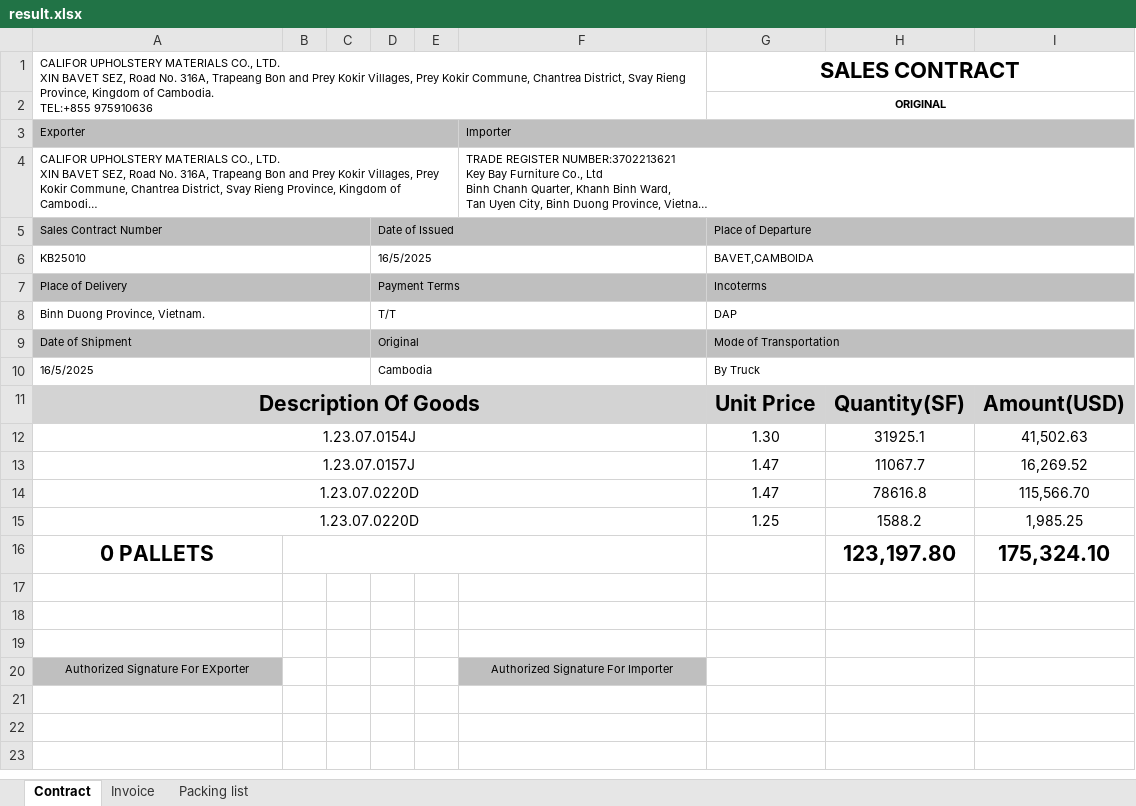
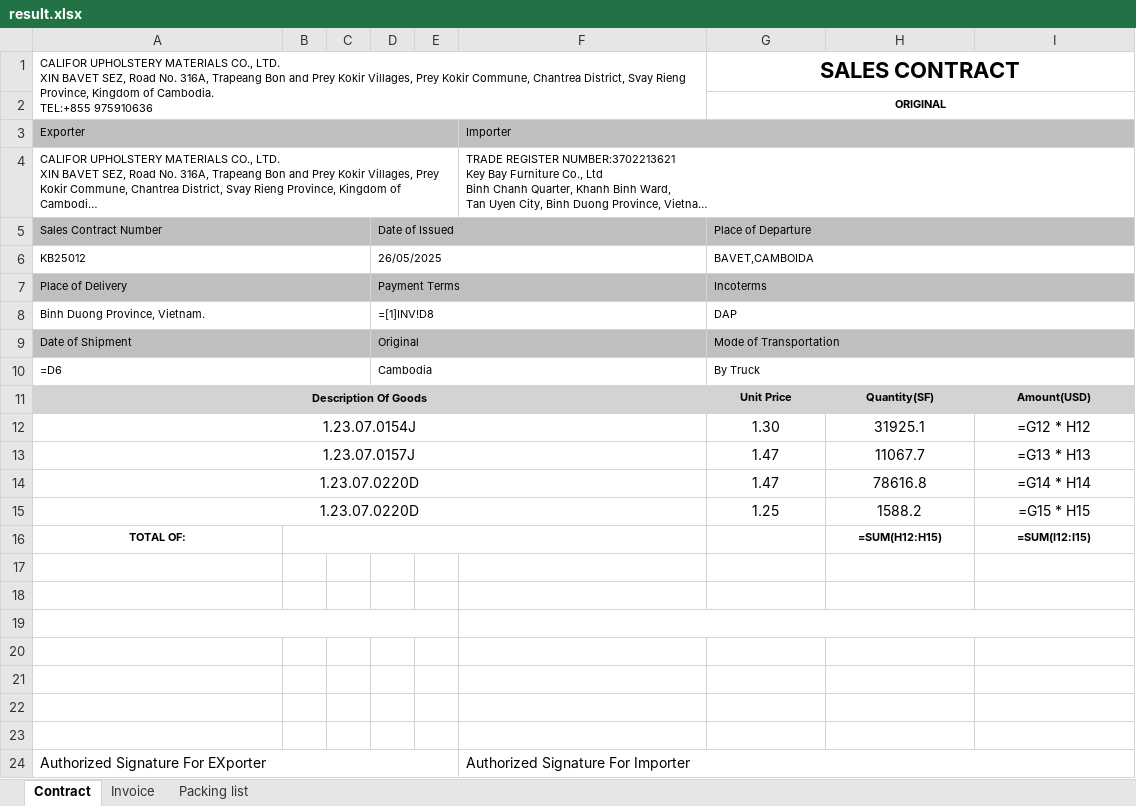
Before and after one commit to GiyoXD/automate-invoice, an Excel workbook: invoice_gen/result.xlsx, sheet Contract, drawn as a sheet; long unchanged cells end in …; values as stored, in another font and other column widths than the file's, no borders; formulas without a stored value are shown as written; removed rows and columns are numbered as before the commit, all else as after; the diff names each change by its address in the sheet, - before the commit and + after, or states it on an @@ line.

```diff
--- a/invoice_gen/result.xlsx (sheet Contract)
+++ b/invoice_gen/result.xlsx (sheet Contract)
-A6: KB25010
+A6: KB25012
-D6: 16/5/2025
+D6: 26/05/2025
-D8: T/T
+D8: =[1]INV!D8
-A10: 16/5/2025
+A10: =D6
@@ A11 text size: smaller @@
@@ G11:I11 text size: smaller @@
-I12: 41,502.63
+I12: =G12 * H12
-I13: 16,269.52
+I13: =G13 * H13
-I14: 115,566.70
+I14: =G14 * H14
-I15: 1,985.25
+I15: =G15 * H15
+row 16: TOTAL OF: |  |  |  |  |  |  | =SUM(H12:H15) | =SUM(I12:I15)
-row 17: 0 PALLETS |  |  |  |  |  |  | 123,197.80 | 175,324.10
+row 17: (empty)
-B16:F16 merged
+row 18: (empty)
+row 19: (empty)
+row 20: (empty)
@@ A24 fill: #BFBFBF → none, text size: larger, alignment: center → left @@
+A24:E24 merged
@@ F24 fill: #BFBFBF → none, text size: larger, alignment: center → left @@
+F24:I24 merged
```
Also changed, not shown: sheet Packing list, sheet Invoice, invoice_gen/TEMPLATE/KB.xlsx, 3 other files.
